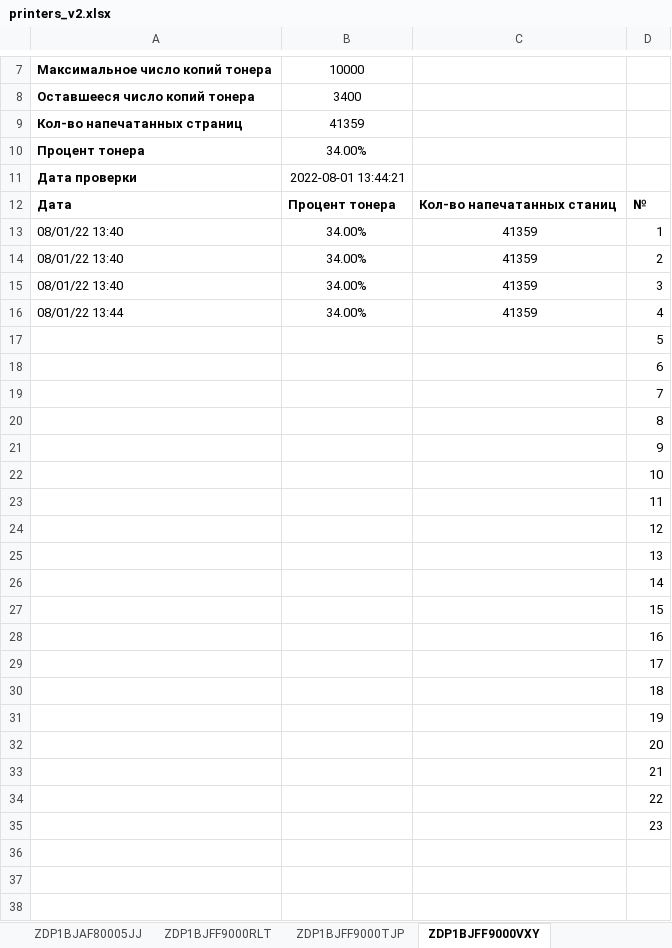
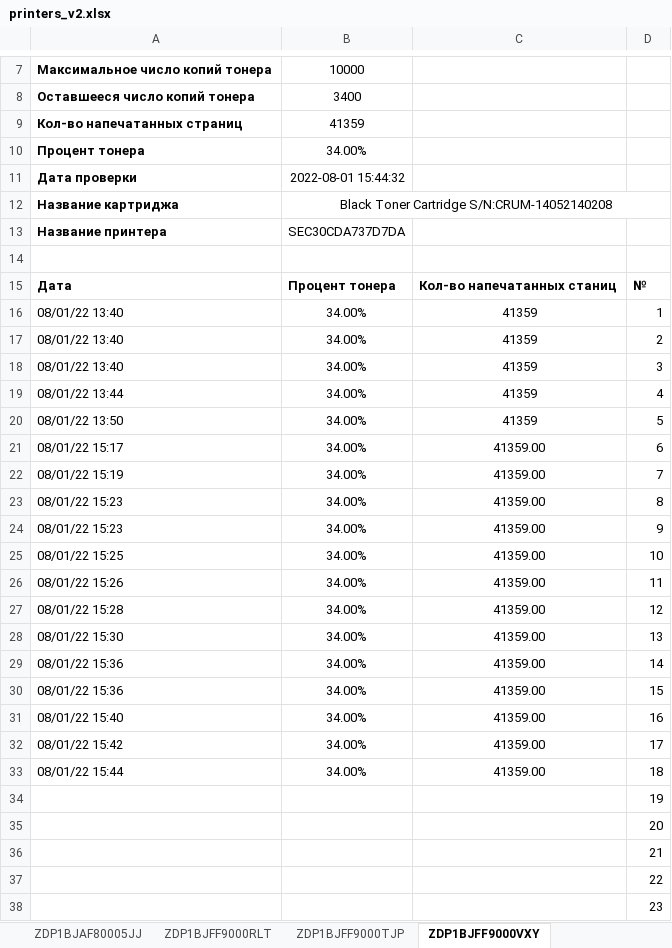
Before and after one commit to FlameDanita/PrinterMonitoring, an Excel workbook: printers_v2.xlsx, sheet ZDP1BJFF9000VXY, drawn as a sheet; only a part is shown, gaps mark what is left out; values as stored, in another font and other column widths than the file's, no borders; charts and pictures not drawn; removed rows and columns are numbered as before the commit, all else as after; the diff names each change by its address in the sheet, - before the commit and + after, or states it on an @@ line.

```diff
--- a/printers_v2.xlsx (sheet ZDP1BJFF9000VXY)
+++ b/printers_v2.xlsx (sheet ZDP1BJFF9000VXY)
-B11: 2022-08-01 13:44:21
+B11: 2022-08-01 15:44:32
+row 12: Название картриджа | Black Toner Cartridge S/N:CRUM-14052140208
+row 13: Название принтера | SEC30CDA737D7DA
+row 14: (empty)
-row 17:  |  |  | 5
-row 18:  |  |  | 6
-row 19:  |  |  | 7
-row 20:  |  |  | 8
-row 21:  |  |  | 9
-row 22:  |  |  | 10
-row 23:  |  |  | 11
-row 24:  |  |  | 12
-row 25:  |  |  | 13
-row 26:  |  |  | 14
-row 27:  |  |  | 15
-row 28:  |  |  | 16
-row 29:  |  |  | 17
-row 30:  |  |  | 18
+row 20: 08/01/22 13:50 | 34.00% | 41359 | 5
+row 21: 08/01/22 15:17 | 34.00% | 41359.00 | 6
+row 22: 08/01/22 15:19 | 34.00% | 41359.00 | 7
+row 23: 08/01/22 15:23 | 34.00% | 41359.00 | 8
+row 24: 08/01/22 15:23 | 34.00% | 41359.00 | 9
+row 25: 08/01/22 15:25 | 34.00% | 41359.00 | 10
+row 26: 08/01/22 15:26 | 34.00% | 41359.00 | 11
+row 27: 08/01/22 15:28 | 34.00% | 41359.00 | 12
+row 28: 08/01/22 15:30 | 34.00% | 41359.00 | 13
+row 29: 08/01/22 15:36 | 34.00% | 41359.00 | 14
+row 30: 08/01/22 15:36 | 34.00% | 41359.00 | 15
+row 31: 08/01/22 15:40 | 34.00% | 41359.00 | 16
+row 32: 08/01/22 15:42 | 34.00% | 41359.00 | 17
+row 33: 08/01/22 15:44 | 34.00% | 41359.00 | 18
```
Also changed, not shown: sheet ZDP1BJFF9000TJP, sheet ZDP1BJAF80005JJ, sheet VCG9118770, sheet VCG8Y01076, sheet VCG8887941, sheet VCF7538360, 8 more sheets, other sheet tabs, charts or pictures, 1 other file.
